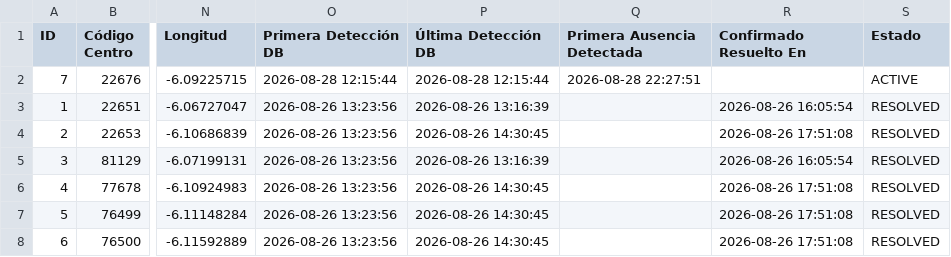
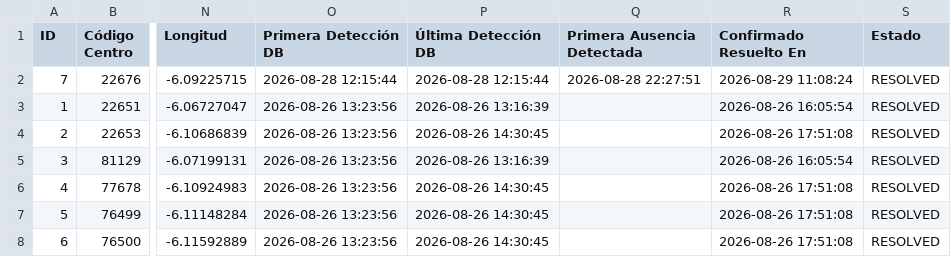
Before and after one commit to Xatpy/caidas-luz, a CSV file: averias.csv, drawn as a sheet; only a part is shown, gaps mark what is left out; the diff names each change by its address in the sheet, - before the commit and + after, or states it on an @@ line.

```diff
--- a/averias.csv
+++ b/averias.csv
-R2 (Confirmado Resuelto En): (empty)
+R2 (Confirmado Resuelto En): 2026-08-29 11:08:24
-S2 (Estado): ACTIVE
+S2 (Estado): RESOLVED
```
Also changed, not shown: 2 other files.
